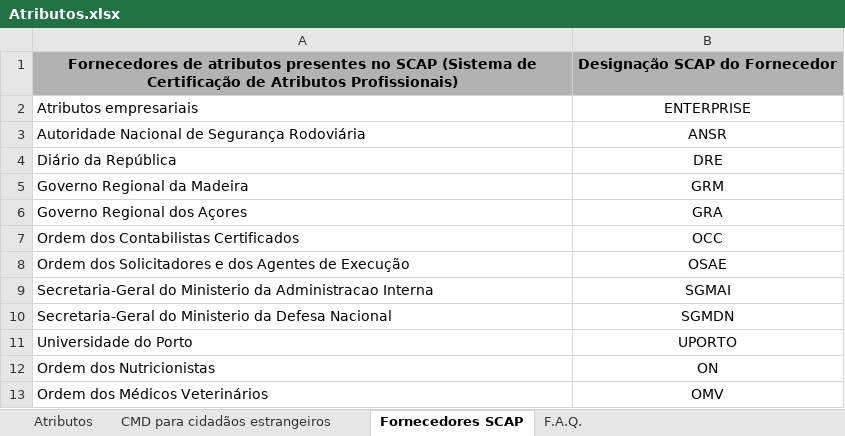
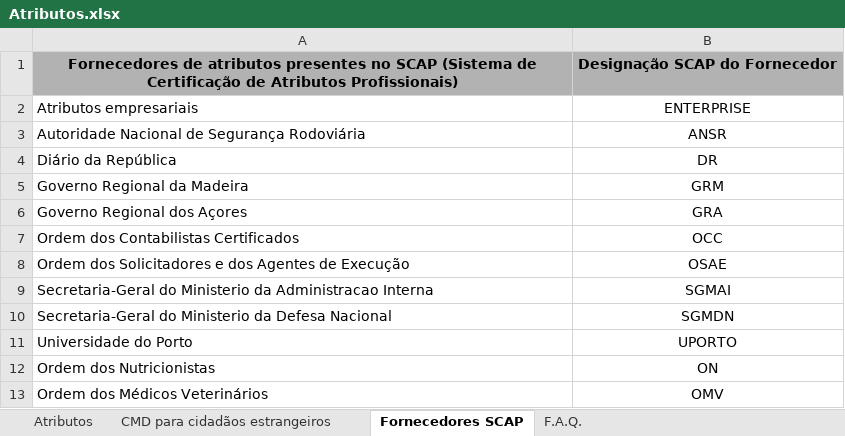
Before and after one commit to amagovpt/doc-AUTENTICACAO, an Excel workbook: Atributos no Autenticação.Gov/Atributos.xlsx, sheet Fornecedores SCAP, drawn as a sheet; values as stored, in another font and other column widths than the file's, no borders; the diff names each change by its address in the sheet, - before the commit and + after, or states it on an @@ line.

Commit message:
Correção de designação

```diff
--- a/Atributos no Autenticação.Gov/Atributos.xlsx (sheet Fornecedores SCAP)
+++ b/Atributos no Autenticação.Gov/Atributos.xlsx (sheet Fornecedores SCAP)
-B4: DRE
+B4: DR
```
